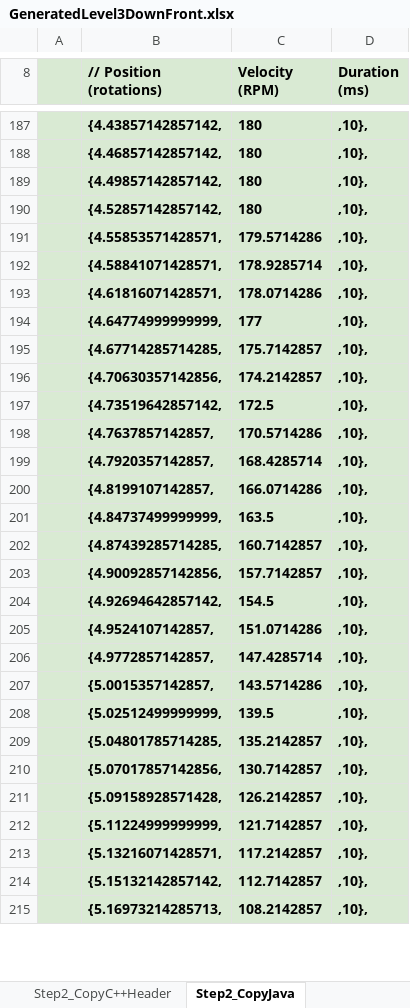
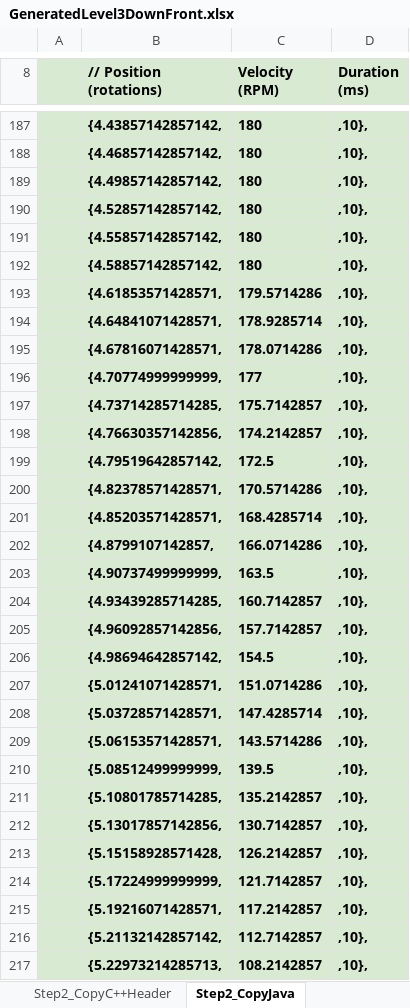
Before and after one commit to ThePinkAlliance/FRC_2019, an Excel workbook: src/other/GeneratedLevel3DownFront.xlsx, sheet Step2_CopyJava, drawn as a sheet; only a part is shown, gaps mark what is left out; values as stored, in another font and other column widths than the file's, no borders; addresses are those after the commit; the diff covers the shown part only; the diff names each change by its address in the sheet, - before the commit and + after, or states it on an @@ line.

```diff
--- a/src/other/GeneratedLevel3DownFront.xlsx (sheet Step2_CopyJava)
+++ b/src/other/GeneratedLevel3DownFront.xlsx (sheet Step2_CopyJava)
+row 191:  | {4.55857142857142, | 180 | ,10},
+row 192:  | {4.58857142857142, | 180 | ,10},
-B193 (// Position (rotations)): {4.55853571428571,
+B193 (// Position (rotations)): {4.61853571428571,
-B194 (// Position (rotations)): {4.58841071428571,
+B194 (// Position (rotations)): {4.64841071428571,
-B195 (// Position (rotations)): {4.61816071428571,
+B195 (// Position (rotations)): {4.67816071428571,
-B196 (// Position (rotations)): {4.64774999999999,
+B196 (// Position (rotations)): {4.70774999999999,
-B197 (// Position (rotations)): {4.67714285714285,
+B197 (// Position (rotations)): {4.73714285714285,
-B198 (// Position (rotations)): {4.70630357142856,
+B198 (// Position (rotations)): {4.76630357142856,
-B199 (// Position (rotations)): {4.73519642857142,
+B199 (// Position (rotations)): {4.79519642857142,
-B200 (// Position (rotations)): {4.7637857142857,
+B200 (// Position (rotations)): {4.82378571428571,
-B201 (// Position (rotations)): {4.7920357142857,
+B201 (// Position (rotations)): {4.85203571428571,
-B202 (// Position (rotations)): {4.8199107142857,
+B202 (// Position (rotations)): {4.8799107142857,
-B203 (// Position (rotations)): {4.84737499999999,
+B203 (// Position (rotations)): {4.90737499999999,
-B204 (// Position (rotations)): {4.87439285714285,
+B204 (// Position (rotations)): {4.93439285714285,
-B205 (// Position (rotations)): {4.90092857142856,
+B205 (// Position (rotations)): {4.96092857142856,
-B206 (// Position (rotations)): {4.92694642857142,
+B206 (// Position (rotations)): {4.98694642857142,
-B207 (// Position (rotations)): {4.9524107142857,
+B207 (// Position (rotations)): {5.01241071428571,
-B208 (// Position (rotations)): {4.9772857142857,
+B208 (// Position (rotations)): {5.03728571428571,
-B209 (// Position (rotations)): {5.0015357142857,
+B209 (// Position (rotations)): {5.06153571428571,
-B210 (// Position (rotations)): {5.02512499999999,
+B210 (// Position (rotations)): {5.08512499999999,
-B211 (// Position (rotations)): {5.04801785714285,
+B211 (// Position (rotations)): {5.10801785714285,
-B212 (// Position (rotations)): {5.07017857142856,
+B212 (// Position (rotations)): {5.13017857142856,
-B213 (// Position (rotations)): {5.09158928571428,
+B213 (// Position (rotations)): {5.15158928571428,
-B214 (// Position (rotations)): {5.11224999999999,
+B214 (// Position (rotations)): {5.17224999999999,
-B215 (// Position (rotations)): {5.13216071428571,
+B215 (// Position (rotations)): {5.19216071428571,
-B216 (// Position (rotations)): {5.15132142857142,
+B216 (// Position (rotations)): {5.21132142857142,
-B217 (// Position (rotations)): {5.16973214285713,
+B217 (// Position (rotations)): {5.22973214285713,
```
Also changed, not shown: 35 edited cells elsewhere in this sheet, sheet Step1_GenProfile, sheet Step2_Copy_HERO_C#, sheet Step2_CopyC++Header, sheet Step2_CopyCSV, formulas that keep their value, charts or pictures, src/other/GeneratedLevel3UpFront.xlsx, src/other/TestRun.xlsx, 16 other files.
